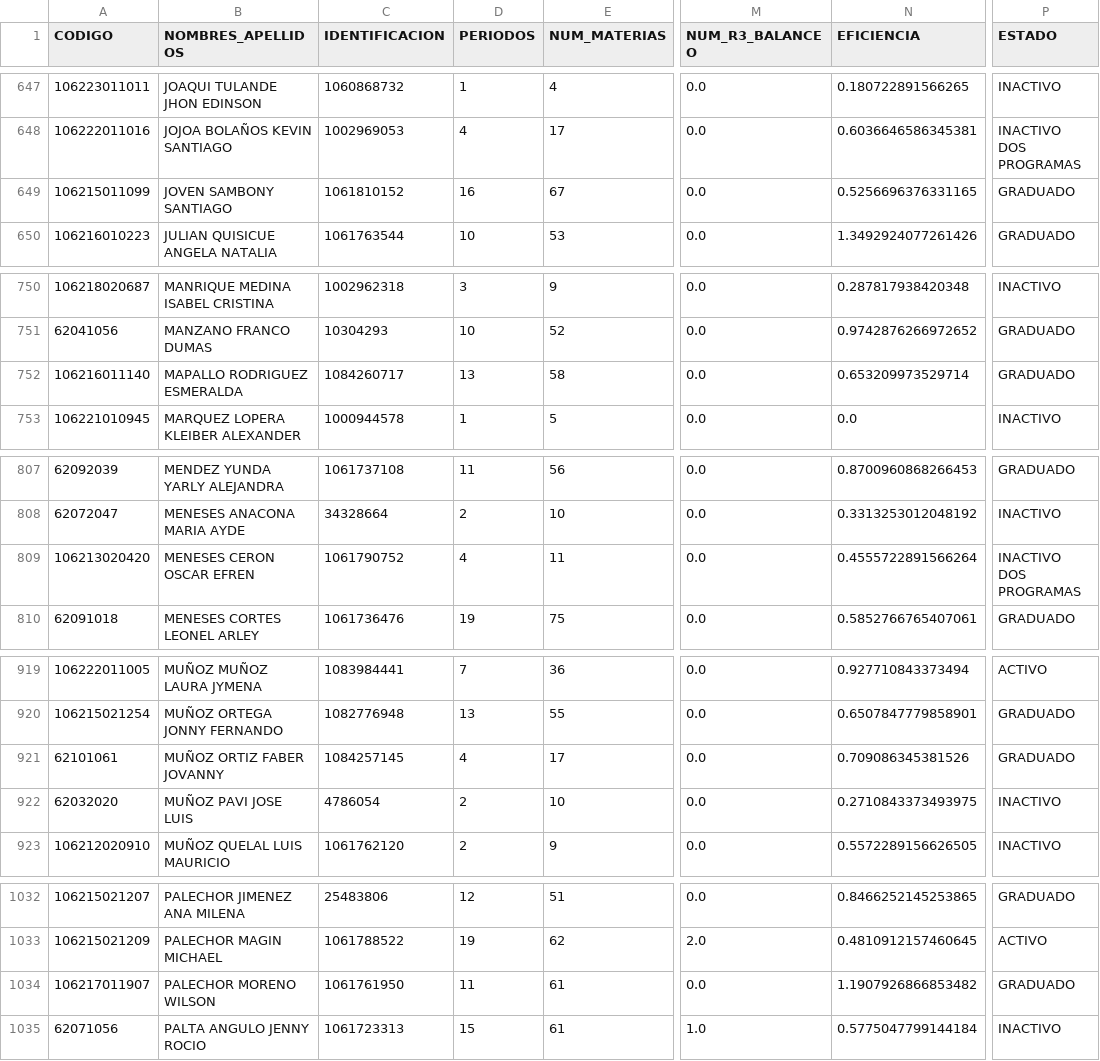
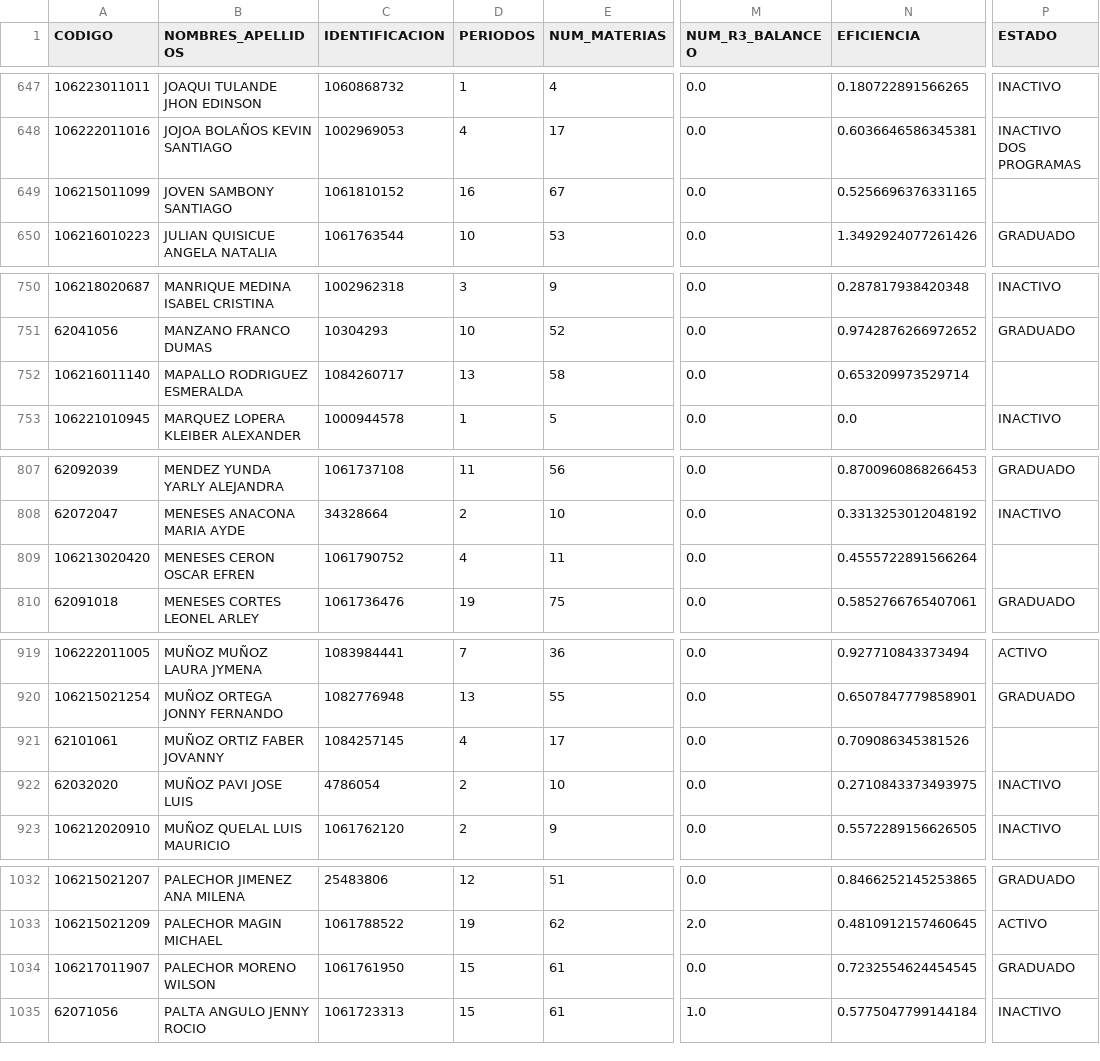
Before and after one commit to amuoz23/Desersion_Lic_Matematicas, a CSV file: data/features/data_fin_etiquetada_no_codificada.csv, drawn as a sheet; only a part is shown, gaps mark what is left out; the diff covers the shown part only; the diff names each change by its address in the sheet, - before the commit and + after, or states it on an @@ line.

```diff
--- a/data/features/data_fin_etiquetada_no_codificada.csv
+++ b/data/features/data_fin_etiquetada_no_codificada.csv
-P649 (ESTADO): GRADUADO
+P649 (ESTADO): (empty)
-P752 (ESTADO): GRADUADO
+P752 (ESTADO): (empty)
-P809 (ESTADO): INACTIVO DOS PROGRAMAS
+P809 (ESTADO): (empty)
-P921 (ESTADO): GRADUADO
+P921 (ESTADO): (empty)
-D1034 (PERIODOS): 11
+D1034 (PERIODOS): 15
-N1034 (EFICIENCIA): 1.1907926866853482
+N1034 (EFICIENCIA): 0.7232554624454545
```
Also changed, not shown: 32 edited cells elsewhere in this file, data/features/bd_final_main.csv, data/features/data_fin_no_etiquetada.csv, 8 other files.
